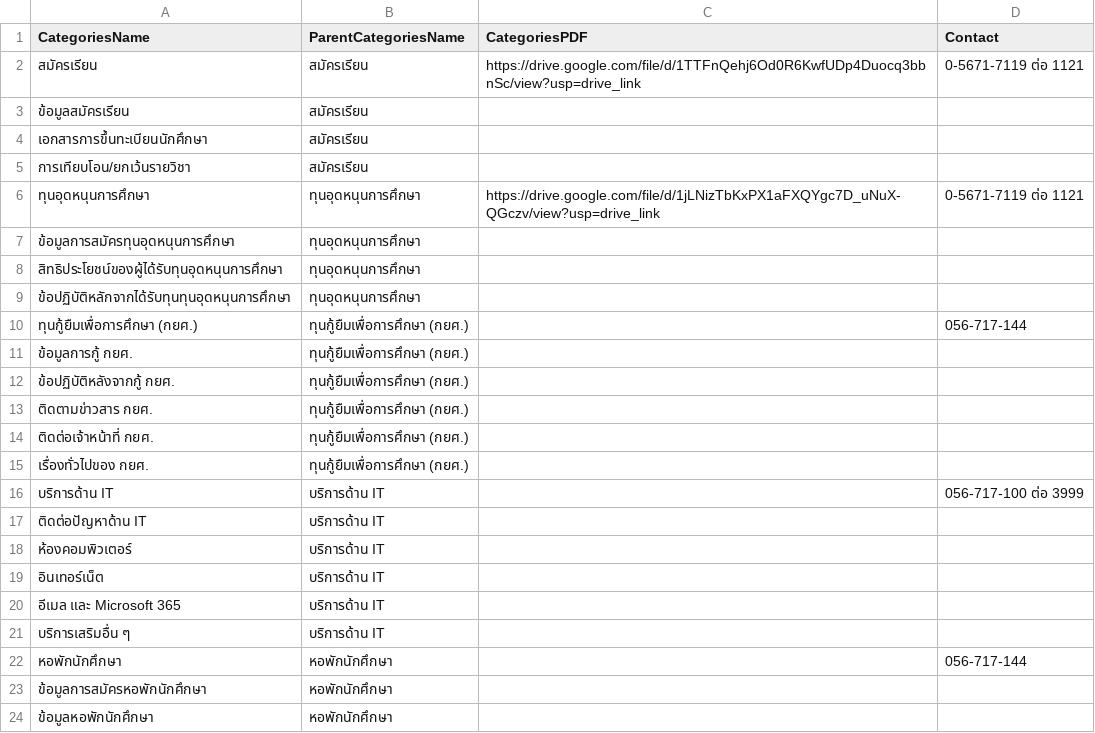
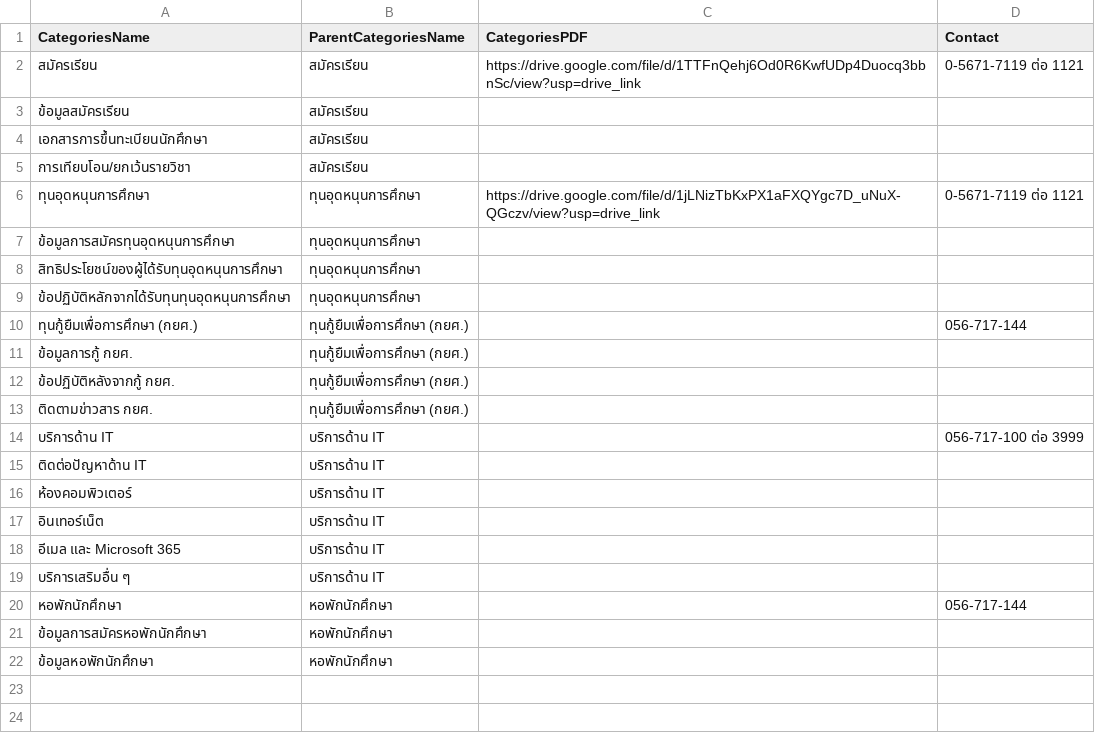
Before and after one commit to st651102064101-design/pcru-chatbot-backend, a CSV file: files/managecategories/3030/categories_export_latest.csv, drawn as a sheet; the diff names each change by its address in the sheet, - before the commit and + after, or states it on an @@ line.

```diff
--- a/files/managecategories/3030/categories_export_latest.csv
+++ b/files/managecategories/3030/categories_export_latest.csv
-row 14: ติดต่อเจ้าหน้าที่ กยศ. | ทุนกู้ยืมเพื่อการศึกษา (กยศ.)
-row 15: เรื่องทั่วไปของ กยศ. | ทุนกู้ยืมเพื่อการศึกษา (กยศ.)
```
Also changed, not shown: files/managequestionsanswers/3030/latest.csv, files/managequestionsanswers/3040/latest.csv, 1 other file.
